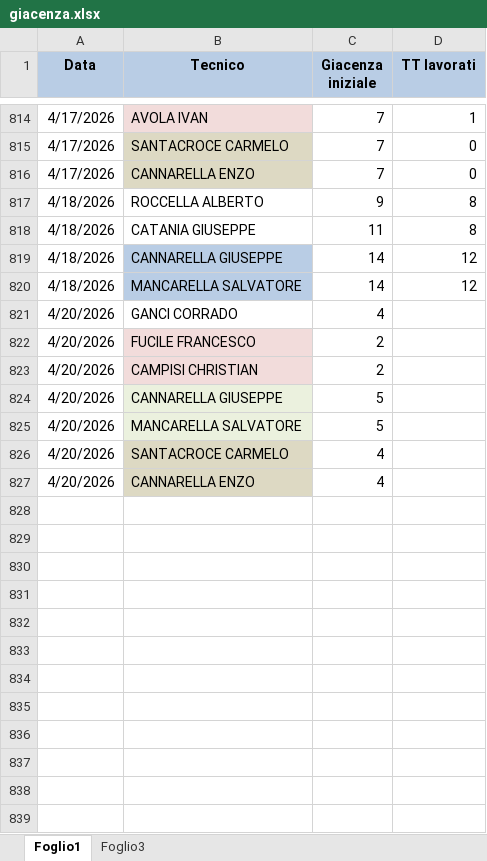
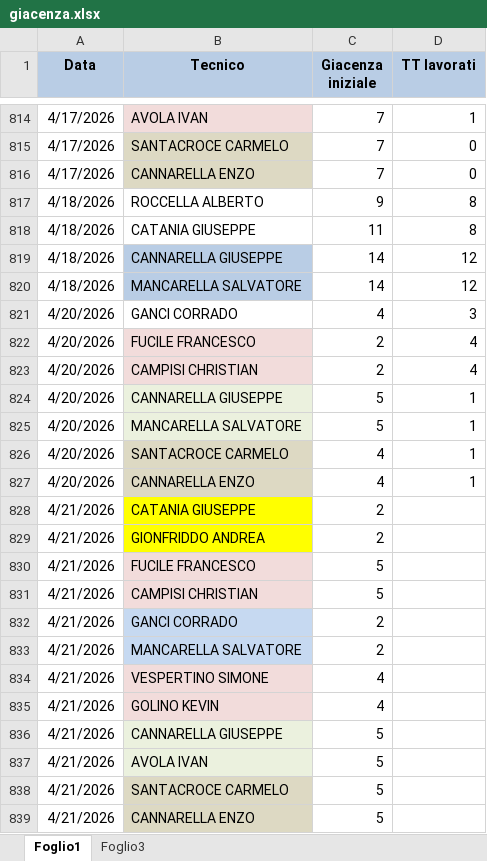
Before and after one commit to lbianco11197/Avanzamento-Impulsiva-v2, an Excel workbook: giacenza.xlsx, sheet Foglio1, drawn as a sheet; only a part is shown, gaps mark what is left out; values as stored, in another font and other column widths than the file's, no borders; the diff names each change by its address in the sheet, - before the commit and + after, or states it on an @@ line.

Commit message:
Aggiornato giacenza.xlsx da lbianco via Streamlit

```diff
--- a/giacenza.xlsx (sheet Foglio1)
+++ b/giacenza.xlsx (sheet Foglio1)
-D821 (TT lavorati): (empty)
+D821 (TT lavorati): 3
-D822:D823 (TT lavorati): (empty)
+D822:D823 (TT lavorati): 4
-D824:D827 (TT lavorati): (empty)
+D824:D827 (TT lavorati): 1
+row 828: 4/21/2026 | CATANIA GIUSEPPE | 2
+row 829: 4/21/2026 | GIONFRIDDO ANDREA | 2
+row 830: 4/21/2026 | FUCILE FRANCESCO | 5
+row 831: 4/21/2026 | CAMPISI CHRISTIAN | 5
+row 832: 4/21/2026 | GANCI CORRADO | 2
+row 833: 4/21/2026 | MANCARELLA SALVATORE | 2
+row 834: 4/21/2026 | VESPERTINO SIMONE | 4
+row 835: 4/21/2026 | GOLINO KEVIN | 4
+row 836: 4/21/2026 | CANNARELLA GIUSEPPE | 5
+row 837: 4/21/2026 | AVOLA IVAN | 5
+row 838: 4/21/2026 | SANTACROCE CARMELO | 5
+row 839: 4/21/2026 | CANNARELLA ENZO | 5
```
